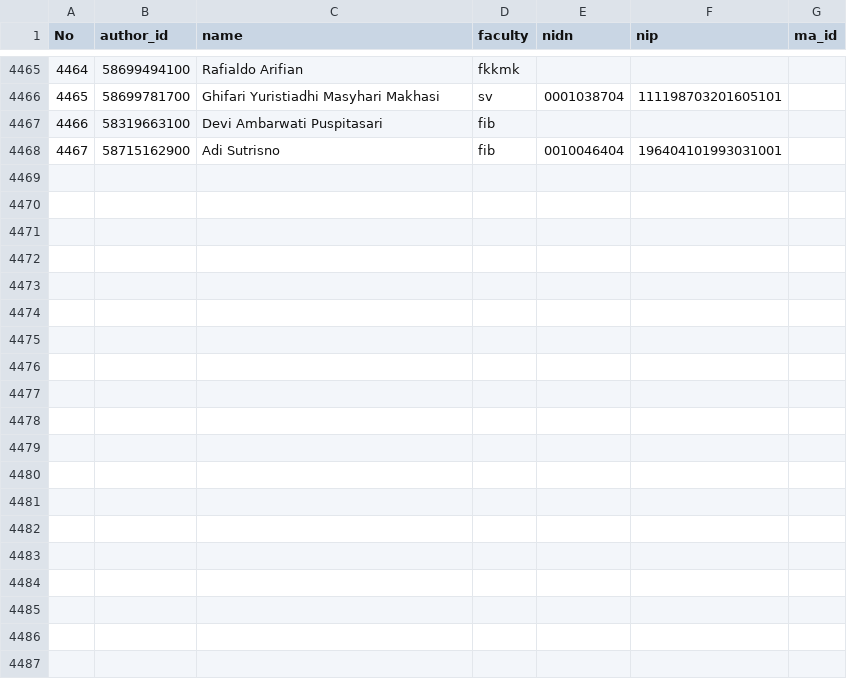
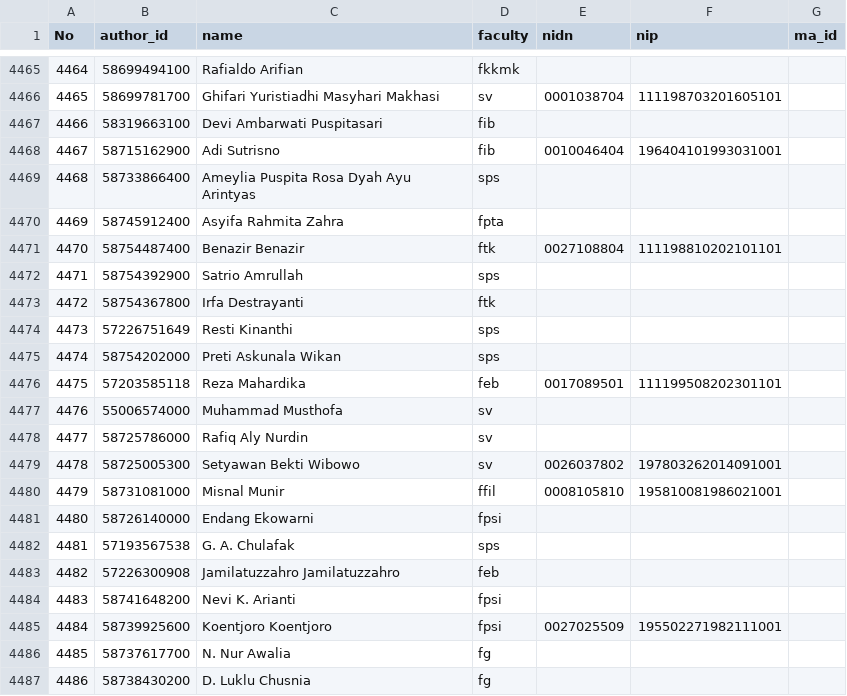
Before and after one commit to bppugm/publication-scrapper, a CSV file: authors.csv, drawn as a sheet; only a part is shown, gaps mark what is left out; the diff covers the shown part only.

```diff
--- a/authors.csv
+++ b/authors.csv
@@ -4468 +4468,20 @@ No,author_id,name,faculty,nidn,nip,ma_id
 4467,58715162900,Adi Sutrisno,fib,0010046404,196404101993031001,
+4468,58733866400,Ameylia Puspita Rosa Dyah Ayu Arintyas,sps,,,
+4469,58745912400,Asyifa Rahmita Zahra,fpta,,,
+4470,58754487400,Benazir Benazir,ftk,0027108804,111198810202101101,
+4471,58754392900,Satrio Amrullah,sps,,,
+4472,58754367800,Irfa Destrayanti,ftk,,,
+4473,57226751649,Resti Kinanthi,sps,,,
+4474,58754202000,Preti Askunala Wikan,sps,,,
+4475,57203585118,Reza Mahardika,feb,0017089501,111199508202301101,
+4476,55006574000,Muhammad Musthofa,sv,,,
+4477,58725786000,Rafiq Aly Nurdin,sv,,,
+4478,58725005300,Setyawan Bekti Wibowo,sv,0026037802,197803262014091001,
+4479,58731081000,Misnal Munir,ffil,0008105810,195810081986021001,
+4480,58726140000,Endang Ekowarni,fpsi,,,
+4481,57193567538,G. A. Chulafak,sps,,,
+4482,57226300908,Jamilatuzzahro Jamilatuzzahro,feb,,,
+4483,58741648200,Nevi K. Arianti,fpsi,,,
+4484,58739925600,Koentjoro Koentjoro,fpsi,0027025509,195502271982111001,
+4485,58737617700,N. Nur Awalia,fg,,,
+4486,58738430200,D. Luklu Chusnia,fg,,,
```
Also changed, not shown: 18 added rows elsewhere in this file.
